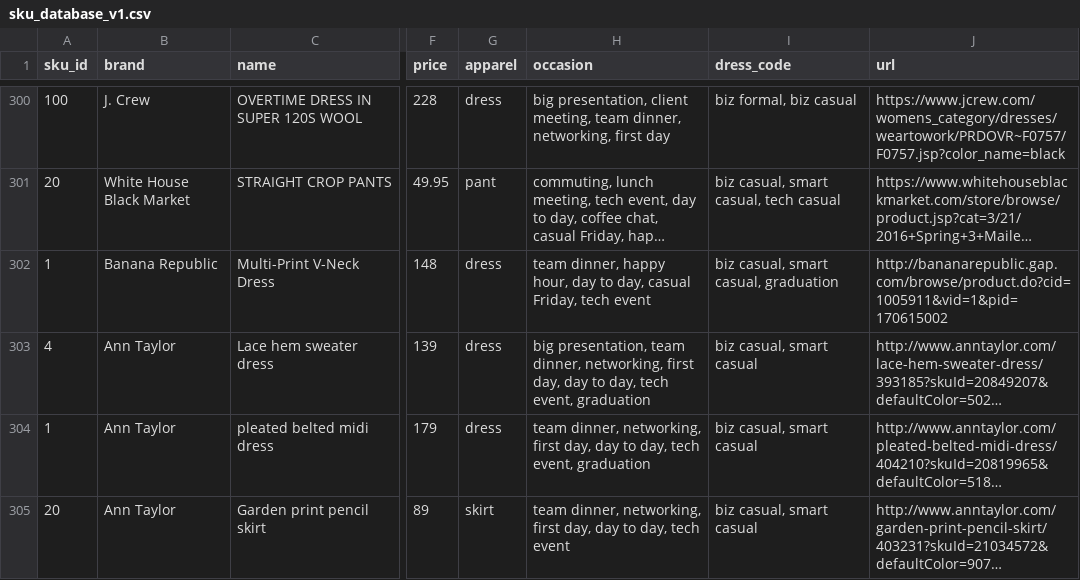
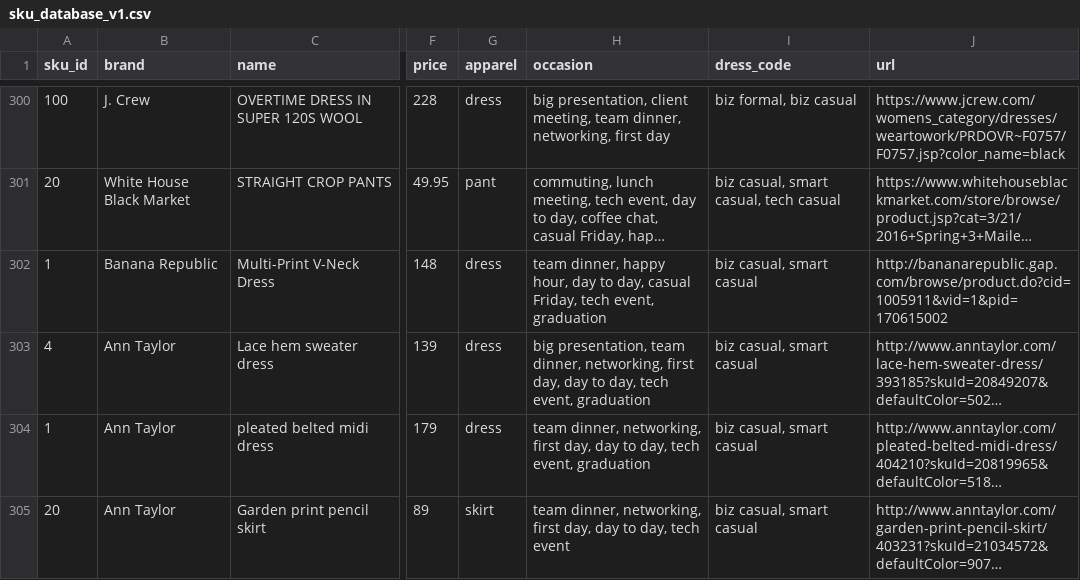
Before and after one commit to cqw1/Eight2Five, a CSV file: sku_database_v1.csv, drawn as a sheet; only a part is shown, gaps mark what is left out; long unchanged cells end in …; the diff names each change by its address in the sheet, - before the commit and + after, or states it on an @@ line.

Commit message:
updating database

```diff
--- a/sku_database_v1.csv
+++ b/sku_database_v1.csv
-H302 (occasion): …Friday, tech event
+H302 (occasion): …Friday, tech event, graduation
-I302 (dress_code): biz casual, smart casual, graduation
+I302 (dress_code): biz casual, smart casual
```
